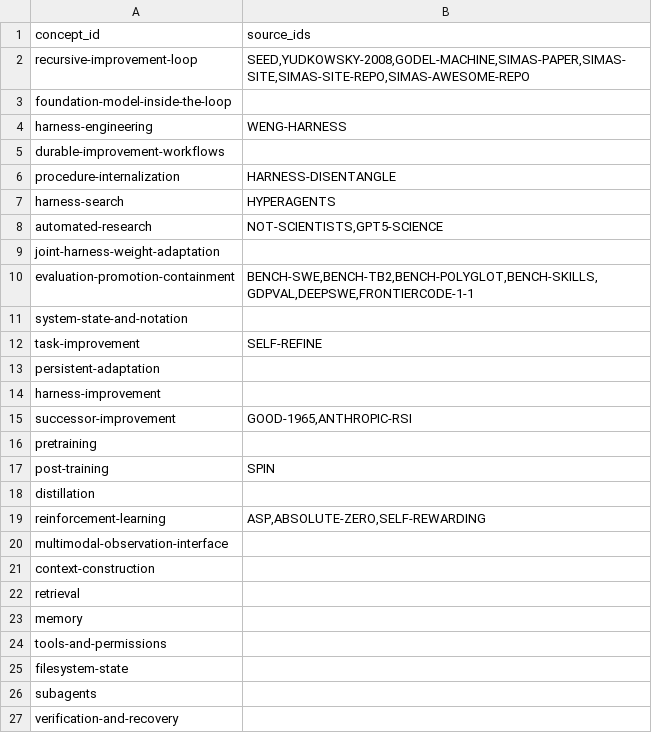
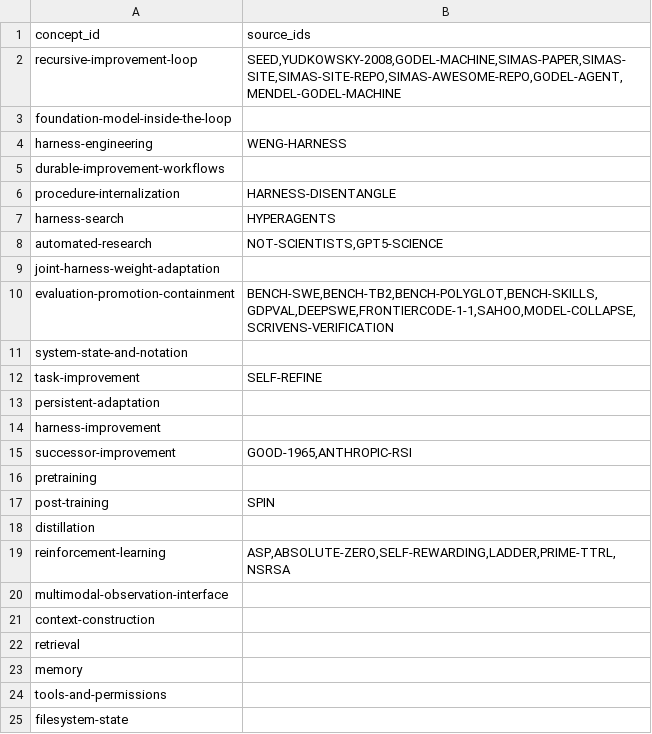
Before and after one commit to phi9t/harp, a TSV file: content/retained-concepts.tsv, drawn as a sheet; only a part is shown; the shorter side is filled out with more unchanged rows.

```diff
--- a/content/retained-concepts.tsv
+++ b/content/retained-concepts.tsv
@@ -1,3 +1,3 @@
 concept_id	source_ids
-recursive-improvement-loop	SEED,YUDKOWSKY-2008,GODEL-MACHINE,SIMAS-PAPER,SIMAS-SITE,SIMAS-SITE-REPO,SIMAS-AWESOME-REPO
+recursive-improvement-loop	SEED,YUDKOWSKY-2008,GODEL-MACHINE,SIMAS-PAPER,SIMAS-SITE,SIMAS-SITE-REPO,SIMAS-AWESOME-REPO,GODEL-AGENT,MENDEL-GODEL-MACHINE
 foundation-model-inside-the-loop	
@@ -9,3 +9,3 @@ automated-research	NOT-SCIENTISTS,GPT5-SCIENCE
 joint-harness-weight-adaptation	
-evaluation-promotion-containment	BENCH-SWE,BENCH-TB2,BENCH-POLYGLOT,BENCH-SKILLS,GDPVAL,DEEPSWE,FRONTIERCODE-1-1
+evaluation-promotion-containment	BENCH-SWE,BENCH-TB2,BENCH-POLYGLOT,BENCH-SKILLS,GDPVAL,DEEPSWE,FRONTIERCODE-1-1,SAHOO,MODEL-COLLAPSE,SCRIVENS-VERIFICATION
 system-state-and-notation	
@@ -18,3 +18,3 @@ post-training	SPIN
 distillation	
-reinforcement-learning	ASP,ABSOLUTE-ZERO,SELF-REWARDING
+reinforcement-learning	ASP,ABSOLUTE-ZERO,SELF-REWARDING,LADDER,PRIME-TTRL,NSRSA
 multimodal-observation-interface	
```
Also changed, not shown: content/sources/evidence_graph.tsv, content/sources/source_registry.tsv, 5 other files.
